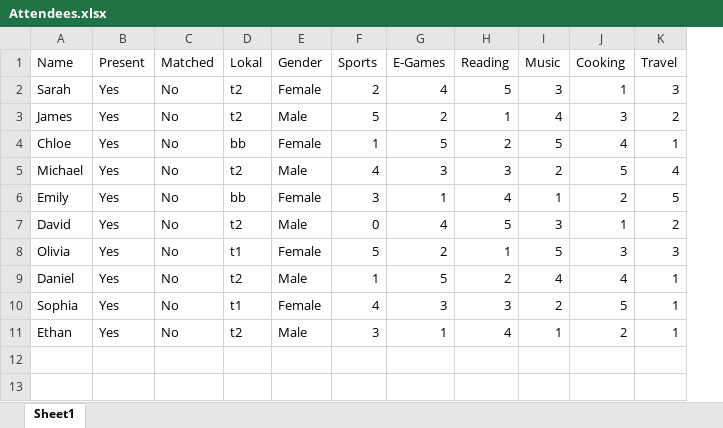
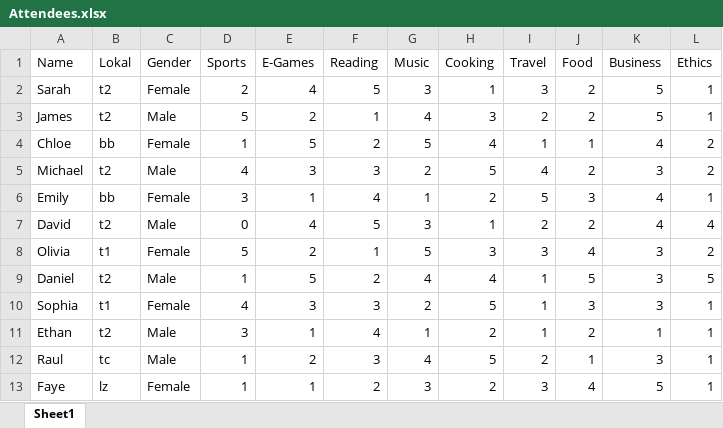
Before and after one commit to LaylJan/meetAndGreet, an Excel workbook: Attendees.xlsx, sheet Sheet1, drawn as a sheet; values as stored, in another font and other column widths than the file's, no borders; removed rows and columns are numbered as before the commit, all else as after; the diff names each change by its address in the sheet, - before the commit and + after, or states it on an @@ line.

```diff
--- a/Attendees.xlsx (sheet Sheet1)
+++ b/Attendees.xlsx (sheet Sheet1)
-column B (Present), rows 2-11: all Yes
-column C (Matched), rows 2-11: all No
+column J (Food), rows 2-11: 2 | 2 | 1 | 2 | 3 | 2 | 4 | 5 | 3 | 2
+column K (Business), rows 2-11: 5 | 5 | 4 | 3 | 4 | 4 | 3 | 3 | 3 | 1
+column L (Ethics), rows 2-11: 1 | 1 | 2 | 2 | 1 | 4 | 2 | 5 | 1 | 1
+row 12: Raul | tc | Male | 1 | 2 | 3 | 4 | 5 | 2 | 1 | 3 | 1
+row 13: Faye | lz | Female | 1 | 1 | 2 | 3 | 2 | 3 | 4 | 5 | 1
```
Also changed, not shown: 1 other file.
